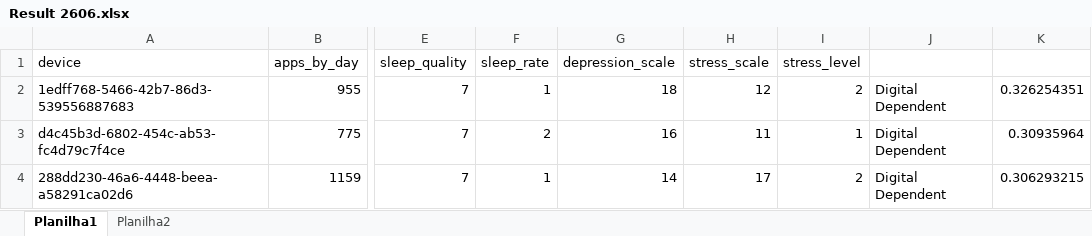
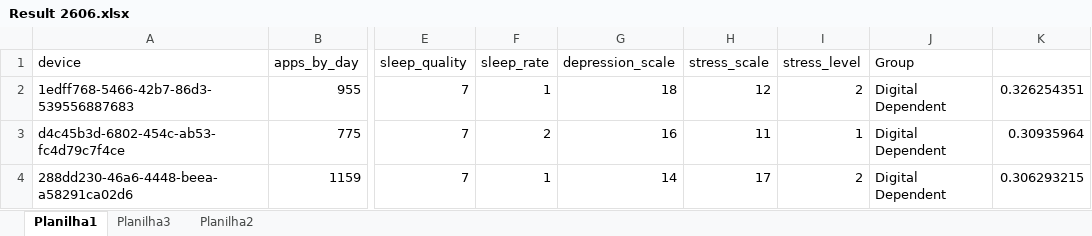
Before and after one commit to GustavoSchroeder/Assignment-Data-Prospection, an Excel workbook: Result/Result 2606.xlsx, sheet Planilha1, drawn as a sheet; only a part is shown, gaps mark what is left out; values as stored, in another font and other column widths than the file's, no borders; the diff names each change by its address in the sheet, - before the commit and + after, or states it on an @@ line.

```diff
--- a/Result/Result 2606.xlsx (sheet Planilha1)
+++ b/Result/Result 2606.xlsx (sheet Planilha1)
+sheet tab: Planilha3
-J1: (empty)
+J1: Group
```
Also changed, not shown: charts or pictures, 7 other files.
